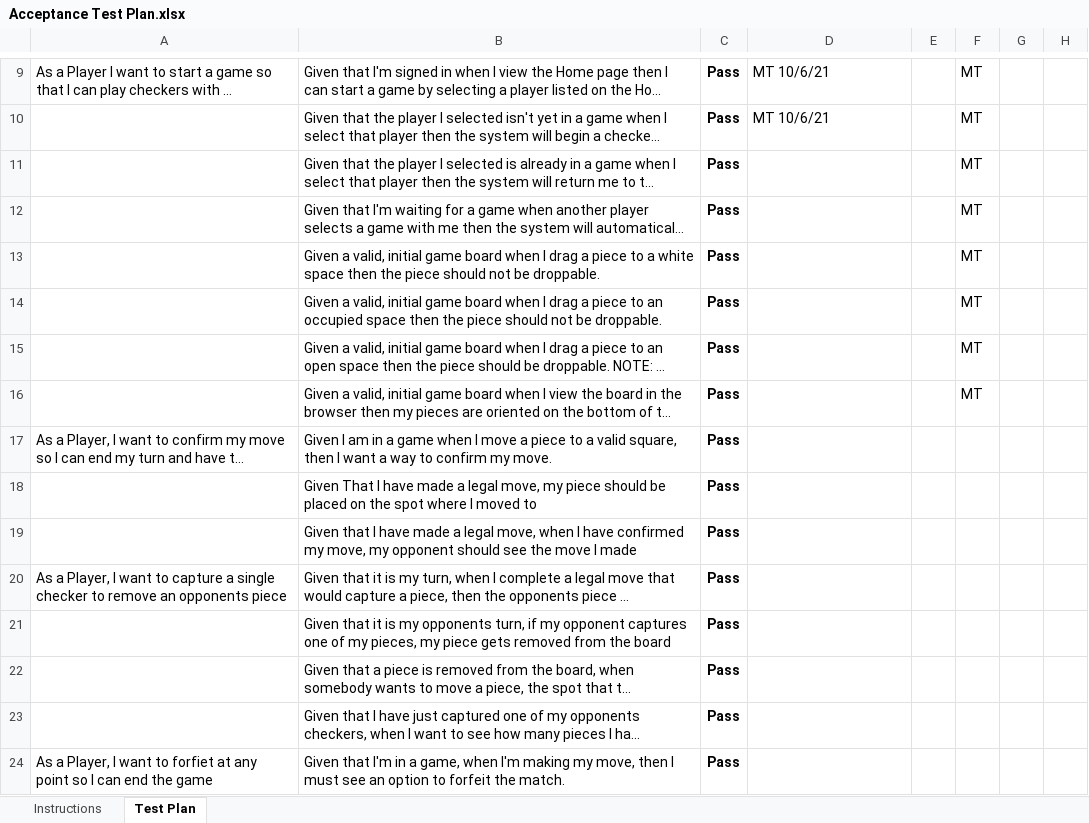
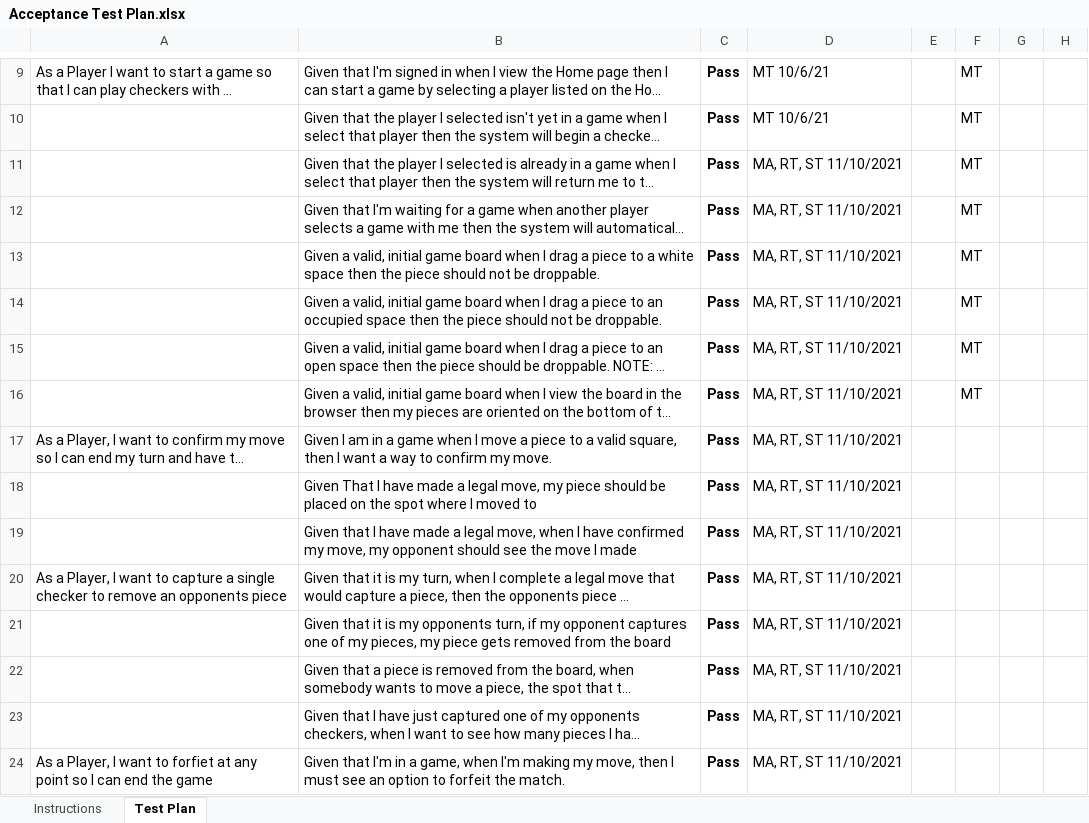
Before and after one commit to gregSWEN/WebCheckers, an Excel workbook: etc/Acceptance Test Plan.xlsx, sheet Test Plan, drawn as a sheet; only a part is shown, gaps mark what is left out; long unchanged cells end in …; values as stored, in another font and other column widths than the file's, no borders; conditional formats not drawn; the diff covers the shown part only; the diff names each change by its address in the sheet, - before the commit and + after, or states it on an @@ line.

Commit message:
Polished code and updated excel sheet

```diff
--- a/etc/Acceptance Test Plan.xlsx (sheet Test Plan)
+++ b/etc/Acceptance Test Plan.xlsx (sheet Test Plan)
-D11:D24: (empty)
+D11:D24: MA, RT, ST 11/10/2021
```
Also changed, not shown: 23 edited cells elsewhere in this sheet, 25 other files.
